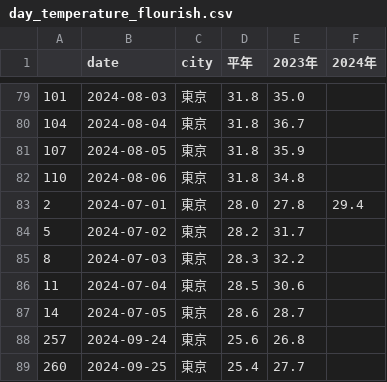
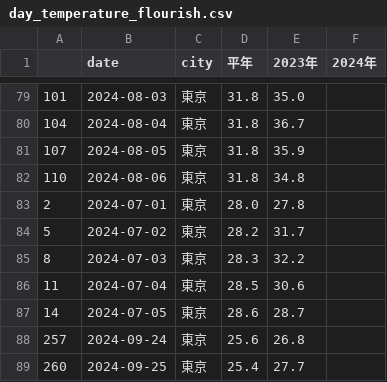
Before and after one commit to Nikkei-Visual-Data-Journalism/HeatTracker2024, a CSV file: date/day_temperature_flourish.csv, drawn as a sheet; only a part is shown, gaps mark what is left out.

```diff
--- a/date/day_temperature_flourish.csv
+++ b/date/day_temperature_flourish.csv
@@ -82,3 +82,3 @@
 110,2024-08-06,東京,31.8,34.8,
-2,2024-07-01,東京,28.0,27.8,29.4
+2,2024-07-01,東京,28.0,27.8,
 5,2024-07-02,東京,28.2,31.7,
```
Also changed, not shown: 2 other files.
